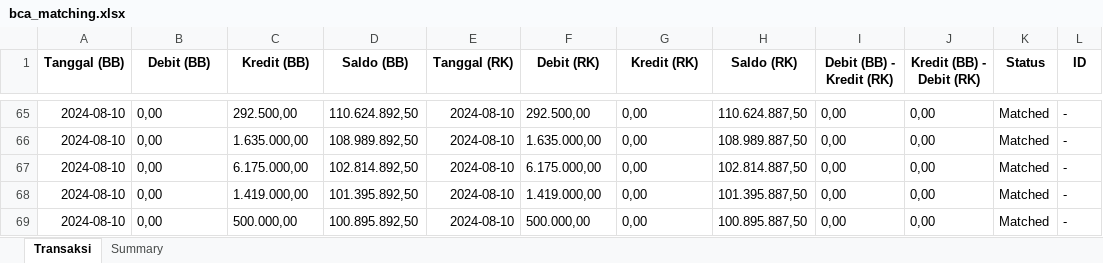
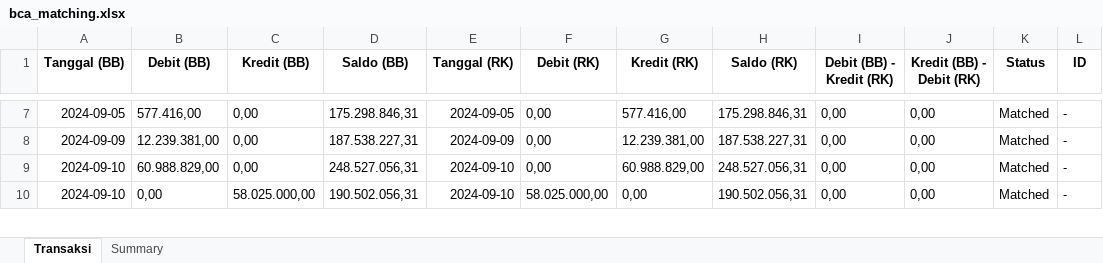
Before and after one commit to ardywrks10/bank-statement-extraction, an Excel workbook: bank/bukti_matching/bca_matching.xlsx, sheet Transaksi, drawn as a sheet; only a part is shown, gaps mark what is left out; values as stored, in another font and other column widths than the file's, no borders; removed rows and columns are numbered as before the commit, all else as after; the diff covers the shown part only; the diff names each change by its address in the sheet, - before the commit and + after, or states it on an @@ line.

```diff
--- a/bank/bukti_matching/bca_matching.xlsx (sheet Transaksi)
+++ b/bank/bukti_matching/bca_matching.xlsx (sheet Transaksi)
-A7 (Tanggal (BB)): 2024-08-10
+A7 (Tanggal (BB)): 2024-09-05
-B7 (Debit (BB)): 0,00
+B7 (Debit (BB)): 577.416,00
-C7 (Kredit (BB)): 292.500,00
+C7 (Kredit (BB)): 0,00
-D7 (Saldo (BB)): 110.624.892,50
+D7 (Saldo (BB)): 175.298.846,31
-E7 (Tanggal (RK)): 2024-08-10
+E7 (Tanggal (RK)): 2024-09-05
-F7 (Debit (RK)): 292.500,00
+F7 (Debit (RK)): 0,00
-G7 (Kredit (RK)): 0,00
+G7 (Kredit (RK)): 577.416,00
-H7 (Saldo (RK)): 110.624.887,50
+H7 (Saldo (RK)): 175.298.846,31
-row 66: 2024-08-10 | 0,00 | 1.635.000,00 | 108.989.892,50 | 2024-08-10 | 1.635.000,00 | 0,00 | 108.989.887,50 | 0,00 | 0,00 | Matched | -
-A8 (Tanggal (BB)): 2024-08-10
+A8 (Tanggal (BB)): 2024-09-09
-B8 (Debit (BB)): 0,00
+B8 (Debit (BB)): 12.239.381,00
-C8 (Kredit (BB)): 6.175.000,00
+C8 (Kredit (BB)): 0,00
-D8 (Saldo (BB)): 102.814.892,50
+D8 (Saldo (BB)): 187.538.227,31
-E8 (Tanggal (RK)): 2024-08-10
+E8 (Tanggal (RK)): 2024-09-09
-F8 (Debit (RK)): 6.175.000,00
+F8 (Debit (RK)): 0,00
-G8 (Kredit (RK)): 0,00
+G8 (Kredit (RK)): 12.239.381,00
-H8 (Saldo (RK)): 102.814.887,50
+H8 (Saldo (RK)): 187.538.227,31
-A9:A10 (Tanggal (BB)): 2024-08-10
+A9:A10 (Tanggal (BB)): 2024-09-10
-B9 (Debit (BB)): 0,00
+B9 (Debit (BB)): 60.988.829,00
-C9 (Kredit (BB)): 1.419.000,00
+C9 (Kredit (BB)): 0,00
-D9 (Saldo (BB)): 101.395.892,50
+D9 (Saldo (BB)): 248.527.056,31
-E9:E10 (Tanggal (RK)): 2024-08-10
+E9:E10 (Tanggal (RK)): 2024-09-10
-F9 (Debit (RK)): 1.419.000,00
+F9 (Debit (RK)): 0,00
-G9 (Kredit (RK)): 0,00
+G9 (Kredit (RK)): 60.988.829,00
-H9 (Saldo (RK)): 101.395.887,50
+H9 (Saldo (RK)): 248.527.056,31
-C10 (Kredit (BB)): 500.000,00
+C10 (Kredit (BB)): 58.025.000,00
-D10 (Saldo (BB)): 100.895.892,50
+D10 (Saldo (BB)): 190.502.056,31
-F10 (Debit (RK)): 500.000,00
+F10 (Debit (RK)): 58.025.000,00
-H10 (Saldo (RK)): 100.895.887,50
+H10 (Saldo (RK)): 190.502.056,31
```
Also changed, not shown: 9 added rows, 72 removed rows and 154 edited cells elsewhere in this sheet, sheet Summary, bank/bukti_matching/bni_matching.xlsx, bank/bukti_matching/permata_matching.xlsx, 27 other files.
